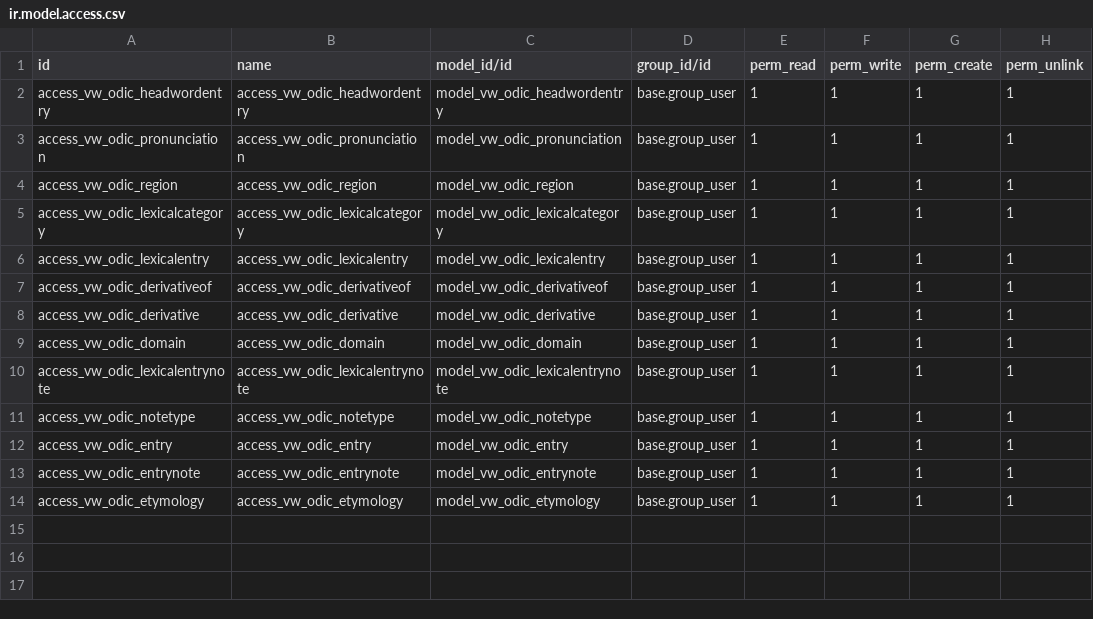
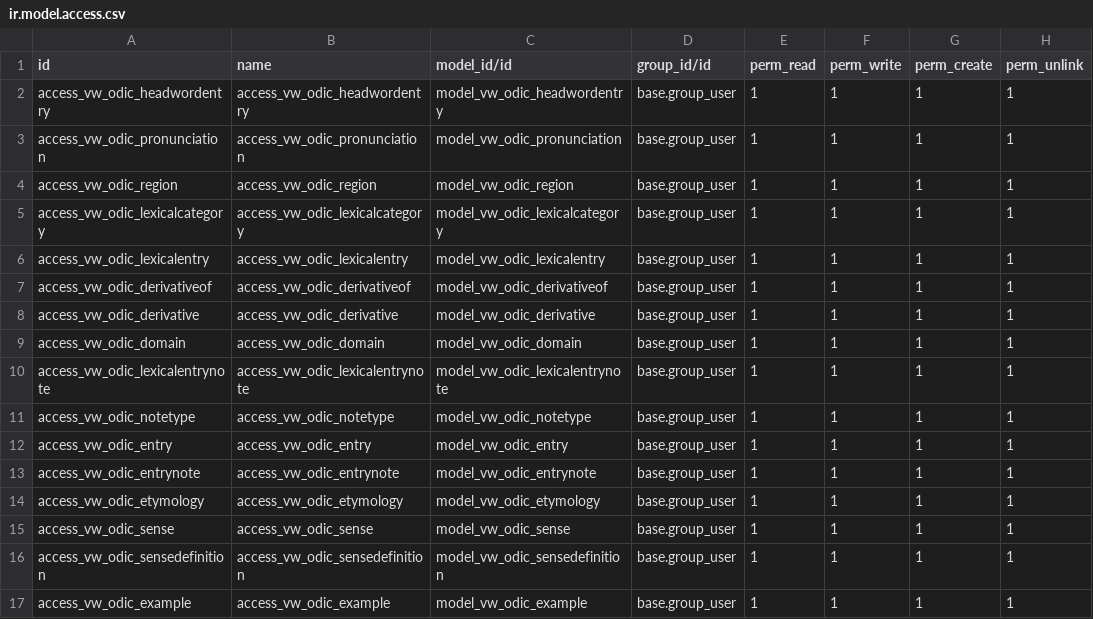
Before and after one commit to mostafabarmshory/odoo-dictionary, a CSV file: vw_odic/data/ir.model.access.csv, drawn as a sheet.

Commit message:
Sences, definitions and examples are added to module

```diff
--- a/vw_odic/data/ir.model.access.csv
+++ b/vw_odic/data/ir.model.access.csv
@@ -14 +14,4 @@ access_vw_odic_entrynote,access_vw_odic_entrynote,model_vw_odic_entrynote,base.g
 access_vw_odic_etymology,access_vw_odic_etymology,model_vw_odic_etymology,base.group_user,1,1,1,1
+access_vw_odic_sense,access_vw_odic_sense,model_vw_odic_sense,base.group_user,1,1,1,1
+access_vw_odic_sensedefinition,access_vw_odic_sensedefinition,model_vw_odic_sensedefinition,base.group_user,1,1,1,1
+access_vw_odic_example,access_vw_odic_example,model_vw_odic_example,base.group_user,1,1,1,1
```
Also changed, not shown: 11 other files.
